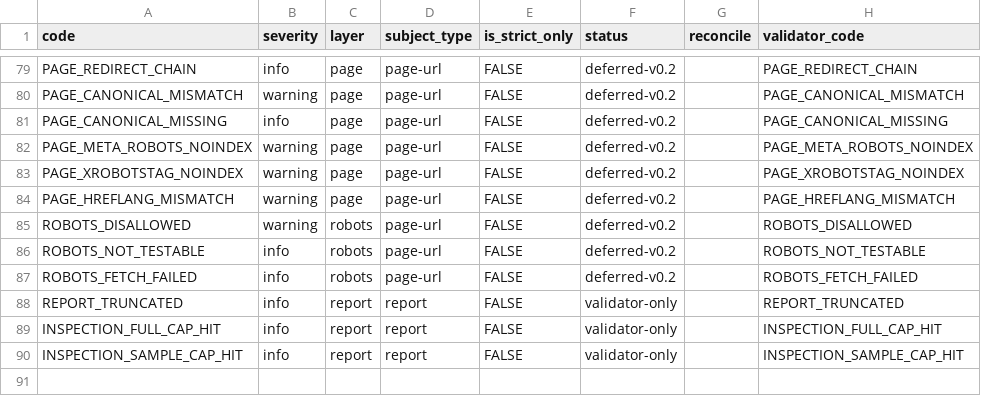
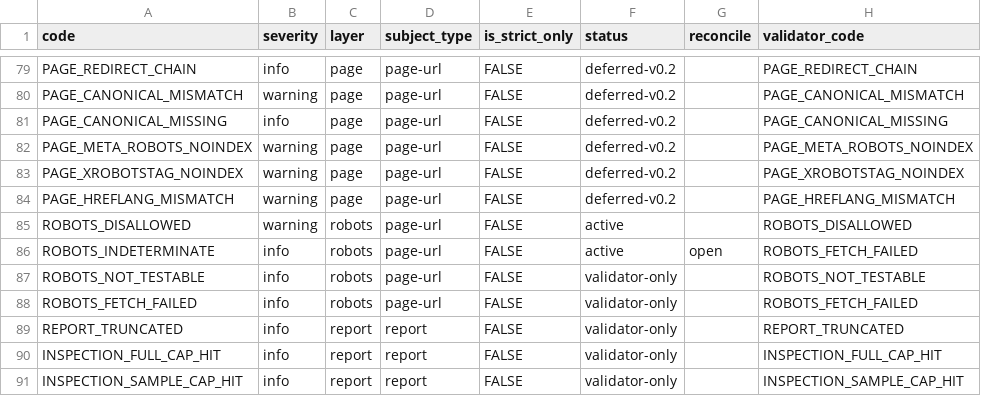
Before and after one commit to bart-turczynski/sitemapr, a CSV file: docs/findings-registry.csv, drawn as a sheet; only a part is shown, gaps mark what is left out.

```diff
--- a/docs/findings-registry.csv
+++ b/docs/findings-registry.csv
@@ -84,5 +84,6 @@ PAGE_XROBOTSTAG_NOINDEX,warning,page,page-url,FALSE,deferred-v0.2,,PAGE_XROBOTST
 PAGE_HREFLANG_MISMATCH,warning,page,page-url,FALSE,deferred-v0.2,,PAGE_HREFLANG_MISMATCH
-ROBOTS_DISALLOWED,warning,robots,page-url,FALSE,deferred-v0.2,,ROBOTS_DISALLOWED
-ROBOTS_NOT_TESTABLE,info,robots,page-url,FALSE,deferred-v0.2,,ROBOTS_NOT_TESTABLE
-ROBOTS_FETCH_FAILED,info,robots,page-url,FALSE,deferred-v0.2,,ROBOTS_FETCH_FAILED
+ROBOTS_DISALLOWED,warning,robots,page-url,FALSE,active,,ROBOTS_DISALLOWED
+ROBOTS_INDETERMINATE,info,robots,page-url,FALSE,active,open,ROBOTS_FETCH_FAILED
+ROBOTS_NOT_TESTABLE,info,robots,page-url,FALSE,validator-only,,ROBOTS_NOT_TESTABLE
+ROBOTS_FETCH_FAILED,info,robots,page-url,FALSE,validator-only,,ROBOTS_FETCH_FAILED
 REPORT_TRUNCATED,info,report,report,FALSE,validator-only,,REPORT_TRUNCATED
```
Also changed, not shown: 8 other files.
